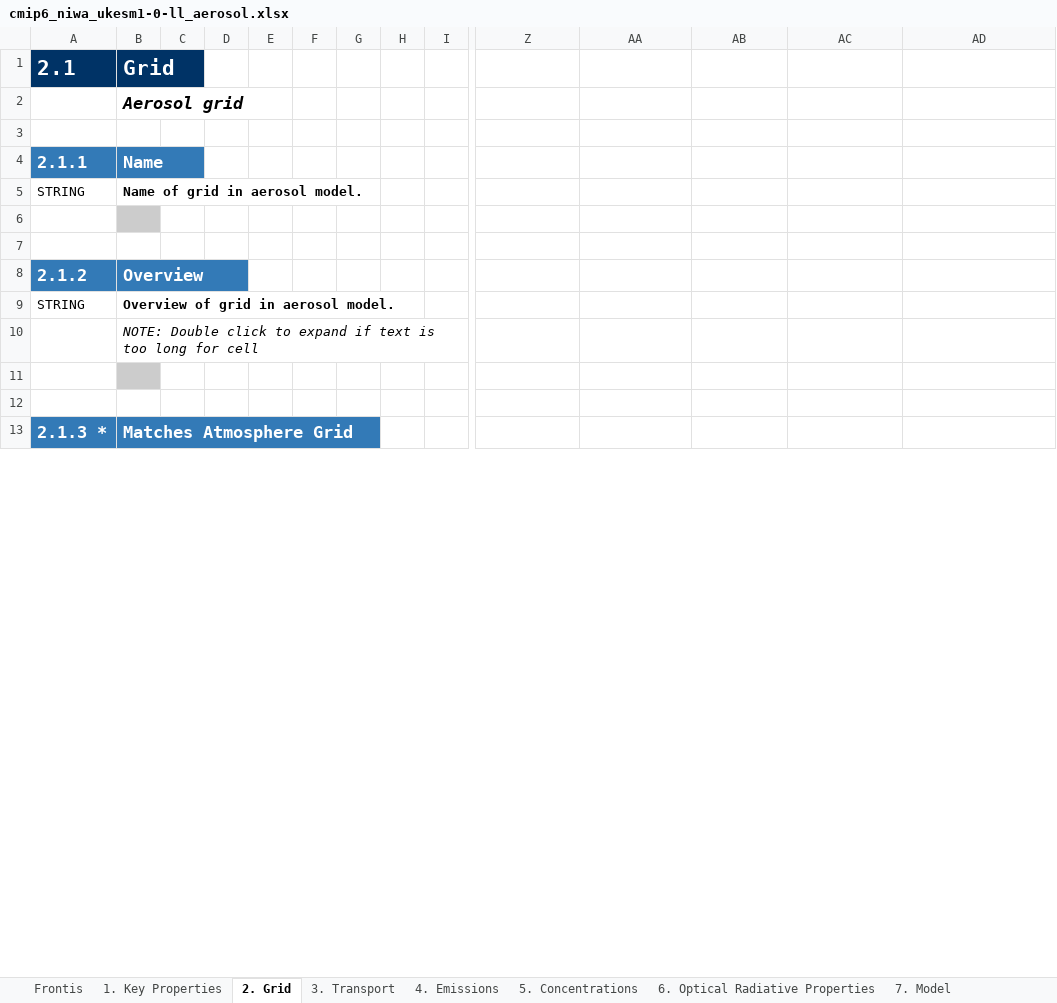
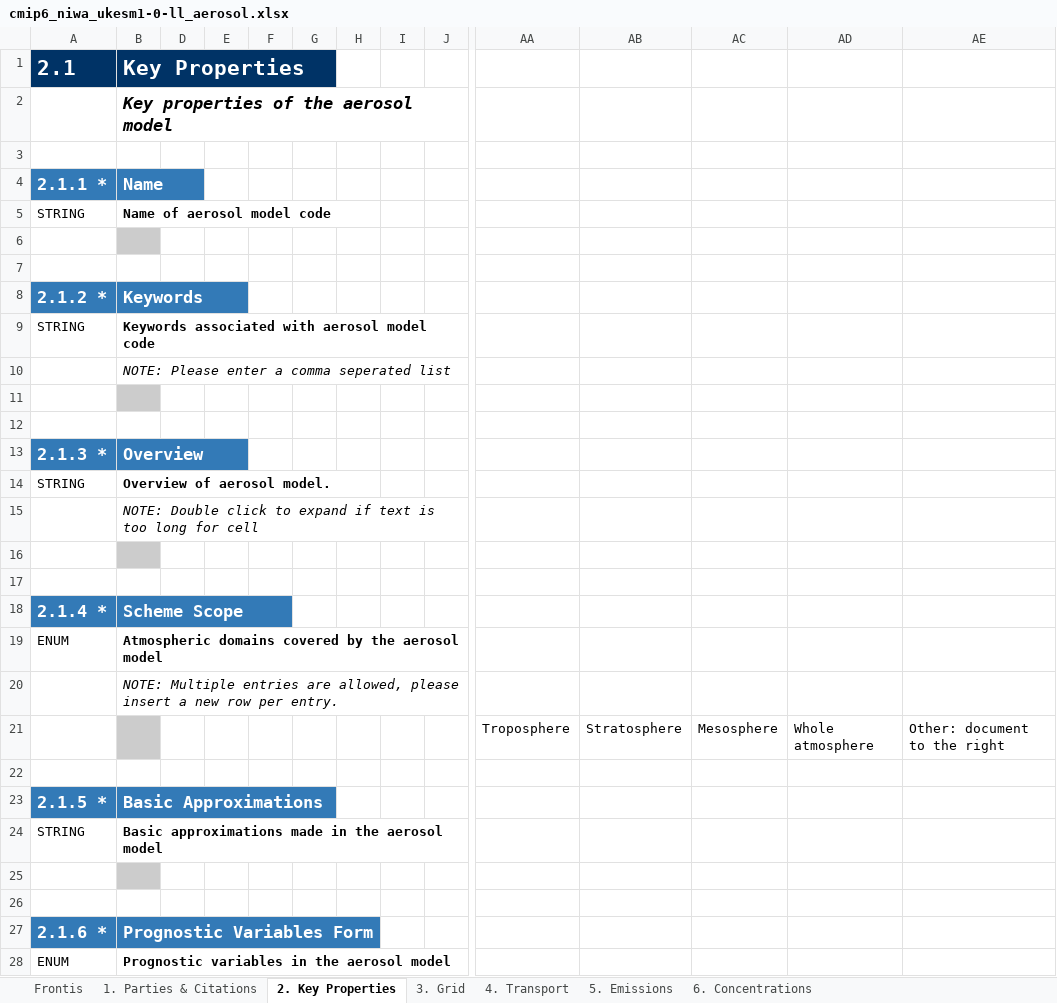
Before and after one commit to ES-DOC-INSTITUTIONAL/niwa, an Excel workbook: cmip6/models/ukesm1-0-ll/cmip6_niwa_ukesm1-0-ll_aerosol.xlsx, sheet 2. Key Properties, drawn as a sheet; only a part is shown, gaps mark what is left out; values as stored, in another font and other column widths than the file's, no borders; addresses are those after the commit; rows hold the shown columns only; the diff covers the shown part only; the diff names each change by its address in the sheet, - before the commit and + after, or states it on an @@ line.

```diff
--- a/cmip6/models/ukesm1-0-ll/cmip6_niwa_ukesm1-0-ll_aerosol.xlsx (sheet 2. Key Properties)
+++ b/cmip6/models/ukesm1-0-ll/cmip6_niwa_ukesm1-0-ll_aerosol.xlsx (sheet 2. Key Properties)
-sheet tab: 1. Key Properties
+sheet tab: 1. Parties & Citations
-sheet tab: 2. Grid
+sheet tab: 2. Key Properties
-sheet tab: 3. Transport
+sheet tab: 3. Grid
-sheet tab: 4. Emissions
+sheet tab: 4. Transport
-sheet tab: 5. Concentrations
+sheet tab: 5. Emissions
-sheet tab: 6. Optical Radiative Properties
+sheet tab: 6. Concentrations
-B1: Grid
+B1: Key Properties
-B2: Aerosol grid
+B2: Key properties of the aerosol model
-A4: 2.1.1
+A4: 2.1.1 *
-B5: Name of grid in aerosol model.
+B5: Name of aerosol model code
+row 8: 2.1.2 * | Keywords
+row 9: STRING | Keywords associated with aerosol model code
+row 10:  | NOTE: Please enter a comma seperated list
+row 11: (empty)
+row 12: (empty)
-A13: 2.1.2
+A13: 2.1.3 *
-B14: Overview of grid in aerosol model.
+B14: Overview of aerosol model.
+row 18: 2.1.4 * | Scheme Scope
+row 19: ENUM | Atmospheric domains covered by the aerosol model
+row 20:  | NOTE: Multiple entries are allowed, please insert a new row per entry.
+row 21:  |  |  |  |  |  |  |  |  | Troposphere | Stratosphere | Mesosphere | Whole atmosphere | Other: document to the right
-row 22: 2.1.3 * | Matches Atmosphere Grid
+row 22: (empty)
-A22:B22 fill: #337AB7
+A22:B22 fill: none
+row 23: 2.1.5 * | Basic Approximations
+row 24: STRING | Basic approximations made in the aerosol model
+row 25: (empty)
+row 26: (empty)
+row 27: 2.1.6 * | Prognostic Variables Form
+row 28: ENUM | Prognostic variables in the aerosol model
```
Also changed, not shown: 103 added rows and 12 edited cells elsewhere in this sheet, sheet 1. Parties & Citations, sheet 6. Concentrations, sheet 4. Transport, sheet 7. Optical Radiative Properties, sheet 3. Grid, sheet 5. Emissions, 1 more sheet, other sheet tabs, hidden cells, cmip6/models/ukesm1-0-ll/cmip6_niwa_ukesm1-0-ll_atmos.xlsx, cmip6/models/ukesm1-0-ll/cmip6_niwa_ukesm1-0-ll_land.xlsx, 5 other files.
